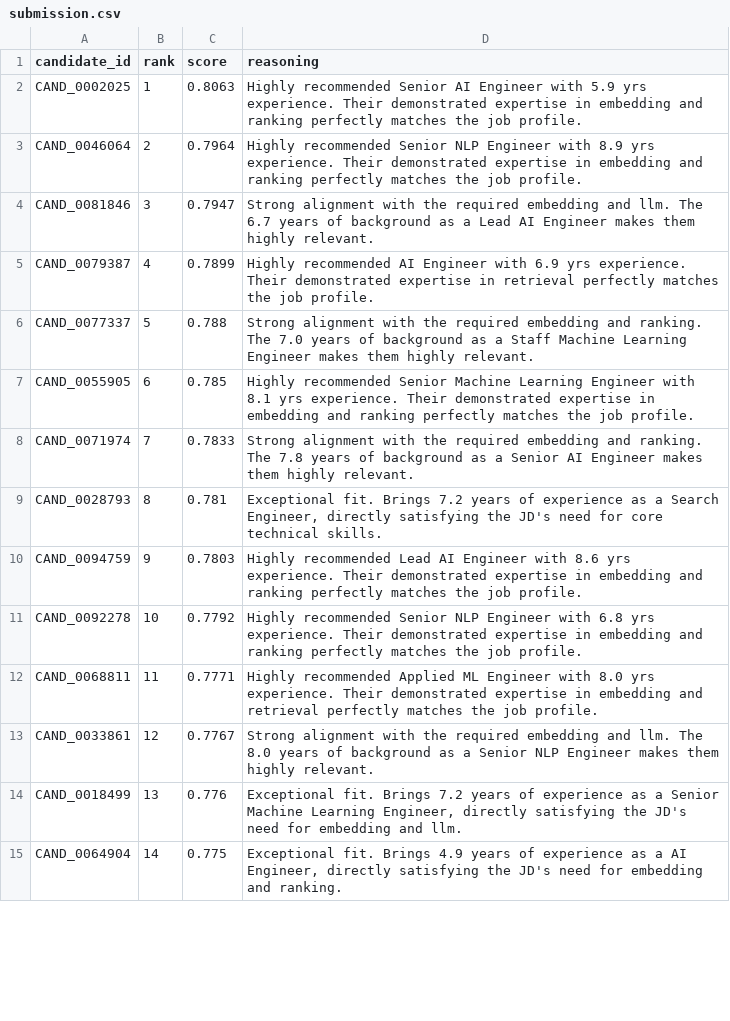
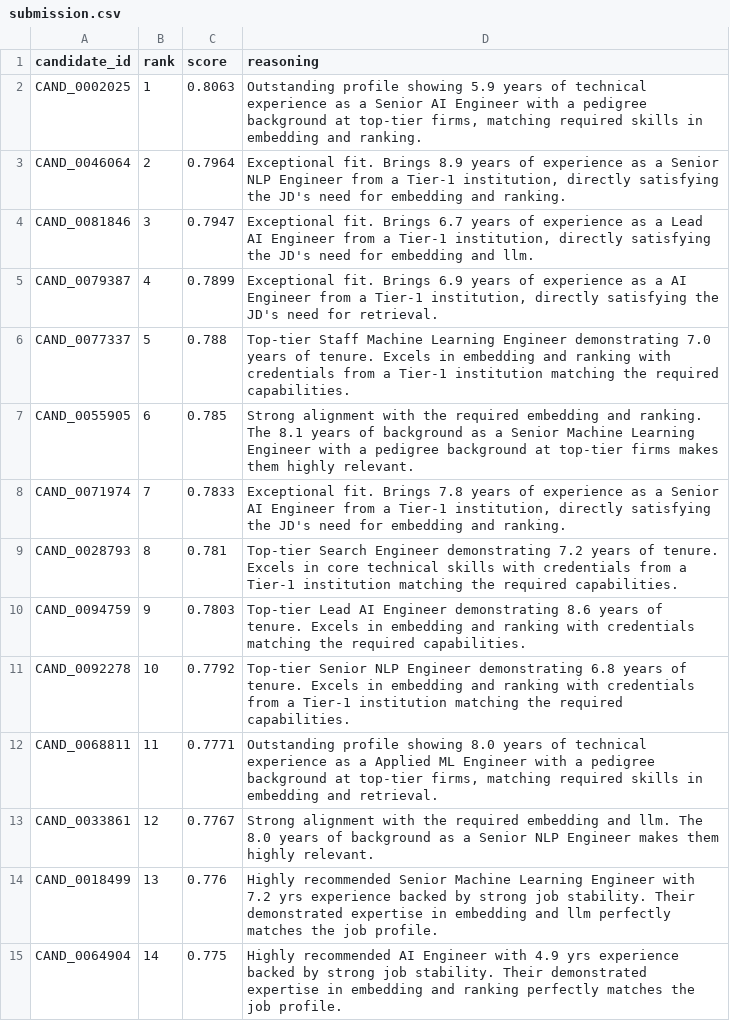
Before and after one commit to Rohit-1166/Skillsync-v1, a CSV file: submission.csv, drawn as a sheet; only a part is shown; the diff covers the shown part only.

Commit message:
feat: upgrade CSV reasoning to support 5 variations with pedigree and stability highlights

```diff
--- a/submission.csv
+++ b/submission.csv
@@ -1,15 +1,15 @@
 candidate_id,rank,score,reasoning
-CAND_0002025,1,0.8063,Highly recommended Senior AI Engineer with 5.9 yrs experience. Their demonstrated expertise in embedding and ranking perfectly matches the job profile.
-CAND_0046064,2,0.7964,Highly recommended Senior NLP Engineer with 8.9 yrs experience. Their demonstrated expertise in embedding and ranking perfectly matches the job profile.
-CAND_0081846,3,0.7947,Strong alignment with the required embedding and llm. The 6.7 years of background as a Lead AI Engineer makes them highly relevant.
-CAND_0079387,4,0.7899,Highly recommended AI Engineer with 6.9 yrs experience. Their demonstrated expertise in retrieval perfectly matches the job profile.
-CAND_0077337,5,0.788,Strong alignment with the required embedding and ranking. The 7.0 years of background as a Staff Machine Learning Engineer makes them highly relevant.
-CAND_0055905,6,0.785,Highly recommended Senior Machine Learning Engineer with 8.1 yrs experience. Their demonstrated expertise in embedding and ranking perfectly matches the job profile.
-CAND_0071974,7,0.7833,Strong alignment with the required embedding and ranking. The 7.8 years of background as a Senior AI Engineer makes them highly relevant.
-CAND_0028793,8,0.781,"Exceptional fit. Brings 7.2 years of experience as a Search Engineer, directly satisfying the JD's need for core technical skills."
-CAND_0094759,9,0.7803,Highly recommended Lead AI Engineer with 8.6 yrs experience. Their demonstrated expertise in embedding and ranking perfectly matches the job profile.
-CAND_0092278,10,0.7792,Highly recommended Senior NLP Engineer with 6.8 yrs experience. Their demonstrated expertise in embedding and ranking perfectly matches the job profile.
-CAND_0068811,11,0.7771,Highly recommended Applied ML Engineer with 8.0 yrs experience. Their demonstrated expertise in embedding and retrieval perfectly matches the job profile.
+CAND_0002025,1,0.8063,"Outstanding profile showing 5.9 years of technical experience as a Senior AI Engineer with a pedigree background at top-tier firms, matching required skills in embedding and ranking."
+CAND_0046064,2,0.7964,"Exceptional fit. Brings 8.9 years of experience as a Senior NLP Engineer from a Tier-1 institution, directly satisfying the JD's need for embedding and ranking."
+CAND_0081846,3,0.7947,"Exceptional fit. Brings 6.7 years of experience as a Lead AI Engineer from a Tier-1 institution, directly satisfying the JD's need for embedding and llm."
+CAND_0079387,4,0.7899,"Exceptional fit. Brings 6.9 years of experience as a AI Engineer from a Tier-1 institution, directly satisfying the JD's need for retrieval."
+CAND_0077337,5,0.788,Top-tier Staff Machine Learning Engineer demonstrating 7.0 years of tenure. Excels in embedding and ranking with credentials from a Tier-1 institution matching the required capabilities.
+CAND_0055905,6,0.785,Strong alignment with the required embedding and ranking. The 8.1 years of background as a Senior Machine Learning Engineer with a pedigree background at top-tier firms makes them highly relevant.
+CAND_0071974,7,0.7833,"Exceptional fit. Brings 7.8 years of experience as a Senior AI Engineer from a Tier-1 institution, directly satisfying the JD's need for embedding and ranking."
+CAND_0028793,8,0.781,Top-tier Search Engineer demonstrating 7.2 years of tenure. Excels in core technical skills with credentials from a Tier-1 institution matching the required capabilities.
+CAND_0094759,9,0.7803,Top-tier Lead AI Engineer demonstrating 8.6 years of tenure. Excels in embedding and ranking with credentials matching the required capabilities.
+CAND_0092278,10,0.7792,Top-tier Senior NLP Engineer demonstrating 6.8 years of tenure. Excels in embedding and ranking with credentials from a Tier-1 institution matching the required capabilities.
+CAND_0068811,11,0.7771,"Outstanding profile showing 8.0 years of technical experience as a Applied ML Engineer with a pedigree background at top-tier firms, matching required skills in embedding and retrieval."
 CAND_0033861,12,0.7767,Strong alignment with the required embedding and llm. The 8.0 years of background as a Senior NLP Engineer makes them highly relevant.
-CAND_0018499,13,0.776,"Exceptional fit. Brings 7.2 years of experience as a Senior Machine Learning Engineer, directly satisfying the JD's need for embedding and llm."
-CAND_0064904,14,0.775,"Exceptional fit. Brings 4.9 years of experience as a AI Engineer, directly satisfying the JD's need for embedding and ranking."
+CAND_0018499,13,0.776,Highly recommended Senior Machine Learning Engineer with 7.2 yrs experience backed by strong job stability. Their demonstrated expertise in embedding and llm perfectly matches the job profile.
+CAND_0064904,14,0.775,Highly recommended AI Engineer with 4.9 yrs experience backed by strong job stability. Their demonstrated expertise in embedding and ranking perfectly matches the job profile.
```
Also changed, not shown: 83 edited cells elsewhere in this file, 1 other file.
